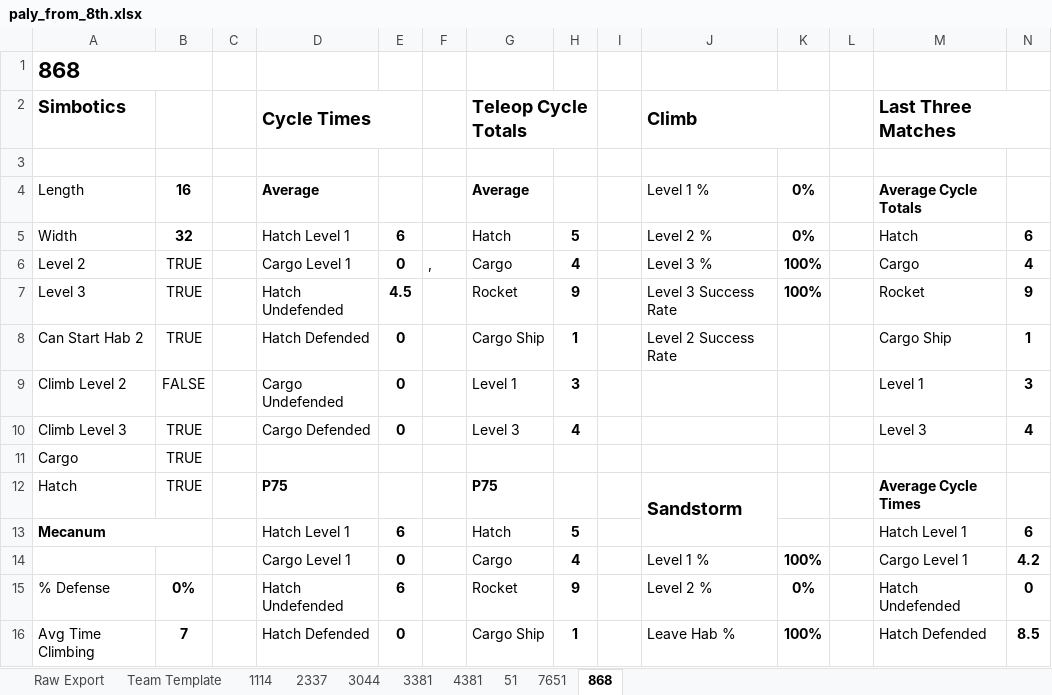
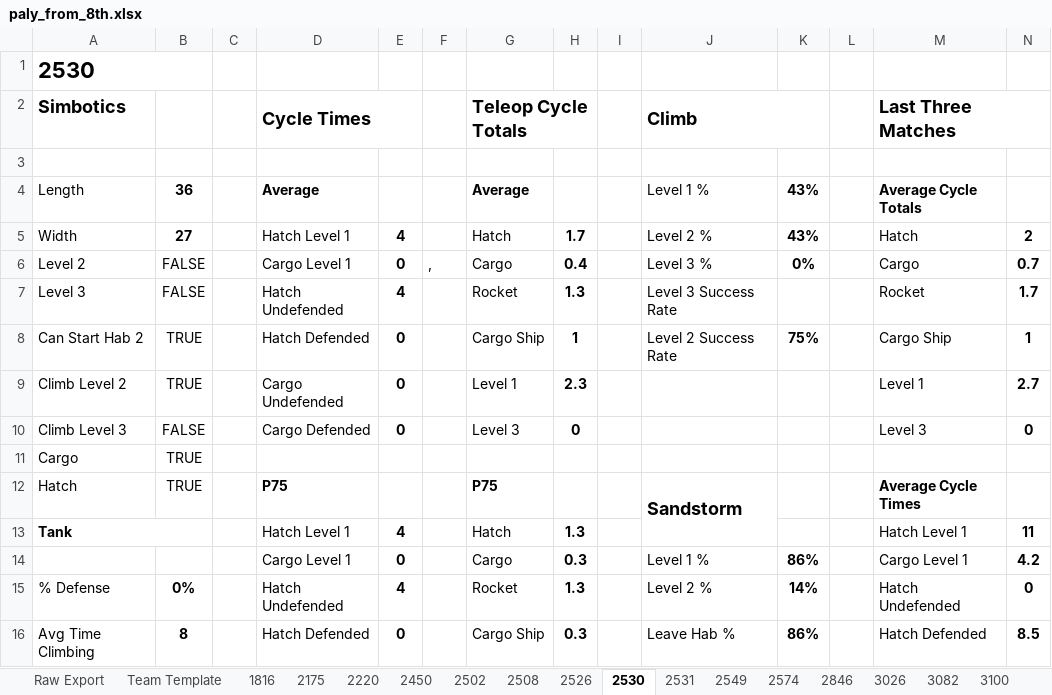
Before and after one commit to Team-2502/ScoutingServer2019, an Excel workbook: paly_from_8th.xlsx, sheet 2530, drawn as a sheet; only a part is shown; values as stored, in another font and other column widths than the file's, no borders; removed rows and columns are numbered as before the commit, all else as after; rows hold the shown columns only; the diff covers the shown part only; the diff names each change by its address in the sheet, - before the commit and + after, or states it on an @@ line.

```diff
--- a/paly_from_8th.xlsx (sheet 2530)
+++ b/paly_from_8th.xlsx (sheet 2530)
-sheet tab: 1114
+sheet tab: 1816
-sheet tab: 2337
+sheet tab: 2175
-sheet tab: 3044
+sheet tab: 2220
-sheet tab: 3381
+sheet tab: 2450
-sheet tab: 4381
+sheet tab: 2502
-sheet tab: 51
+sheet tab: 2508
-sheet tab: 7651
+sheet tab: 2526
-sheet tab: 868
+sheet tab: 2530
+sheet tab: 2531
+sheet tab: 2549
+sheet tab: 2574
+sheet tab: 2846
+sheet tab: 3026
+sheet tab: 3082
+sheet tab: 3100
-A1: 868
+A1: 2530
-B4: 16
+B4: 36
-K4:K5: 0%
+K4:K5: 43%
-B5: 32
+B5: 27
-E5: 6
+E5: 4
-H5: 5
+H5: 1.7
-N5: 6
+N5: 2
-B6:B7: TRUE
+B6:B7: FALSE
-H6: 4
+H6: 0.4
-K6: 100%
+K6: 0%
-N6: 4
+N6: 0.7
-E7: 4.5
+E7: 4
-H7: 9
+H7: 1.3
-K7: 100%
+K7: (empty)
-N7: 9
+N7: 1.7
-K8: (empty)
+K8: 75%
-B9: FALSE
+B9: TRUE
-H9: 3
+H9: 2.3
-N9: 3
+N9: 2.7
-B10: TRUE
+B10: FALSE
-H10: 4
+H10: 0
-N10: 4
+N10: 0
-row 13: Mecanum |  |  | Hatch Level 1 | 6 |  | Hatch | 5 |  |  |  |  | Hatch Level 1 | 6
+row 13: Tank |  |  | Hatch Level 1 | 4 |  | Hatch | 1.3 |  |  |  |  | Hatch Level 1 | 11
-H14: 4
+H14: 0.3
-K14: 100%
+K14: 86%
-E15: 6
+E15: 4
-H15: 9
+H15: 1.3
-K15: 0%
+K15: 14%
-B16: 7
+B16: 8
-H16: 1
+H16: 0.3
-K16: 100%
+K16: 86%
```
Also changed, not shown: 3 edited cells elsewhere in this sheet, sheet Raw Export, sheet 2175, sheet 2502, sheet 1816, sheet 2450, sheet 2220, 2 more sheets, other sheet tabs, charts or pictures, 5 other files.
